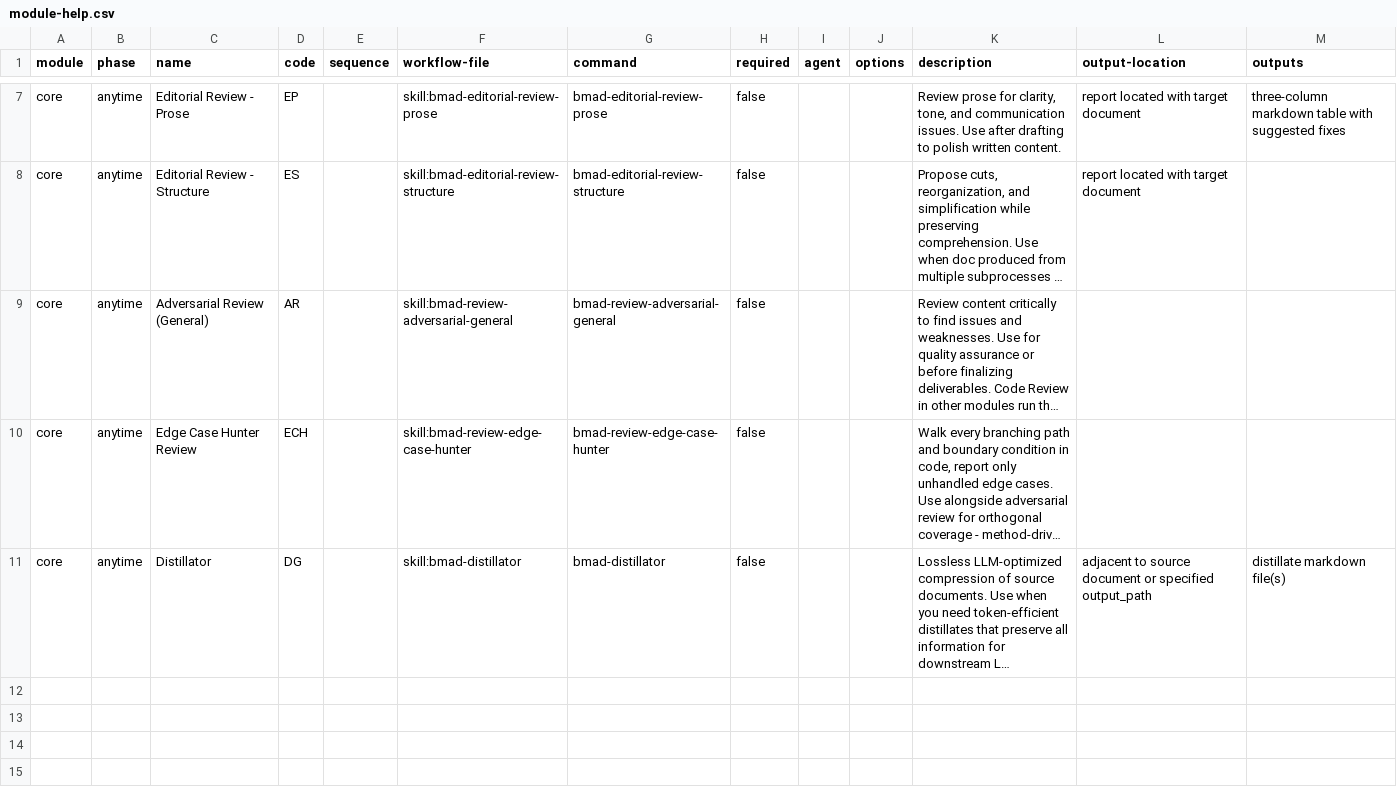
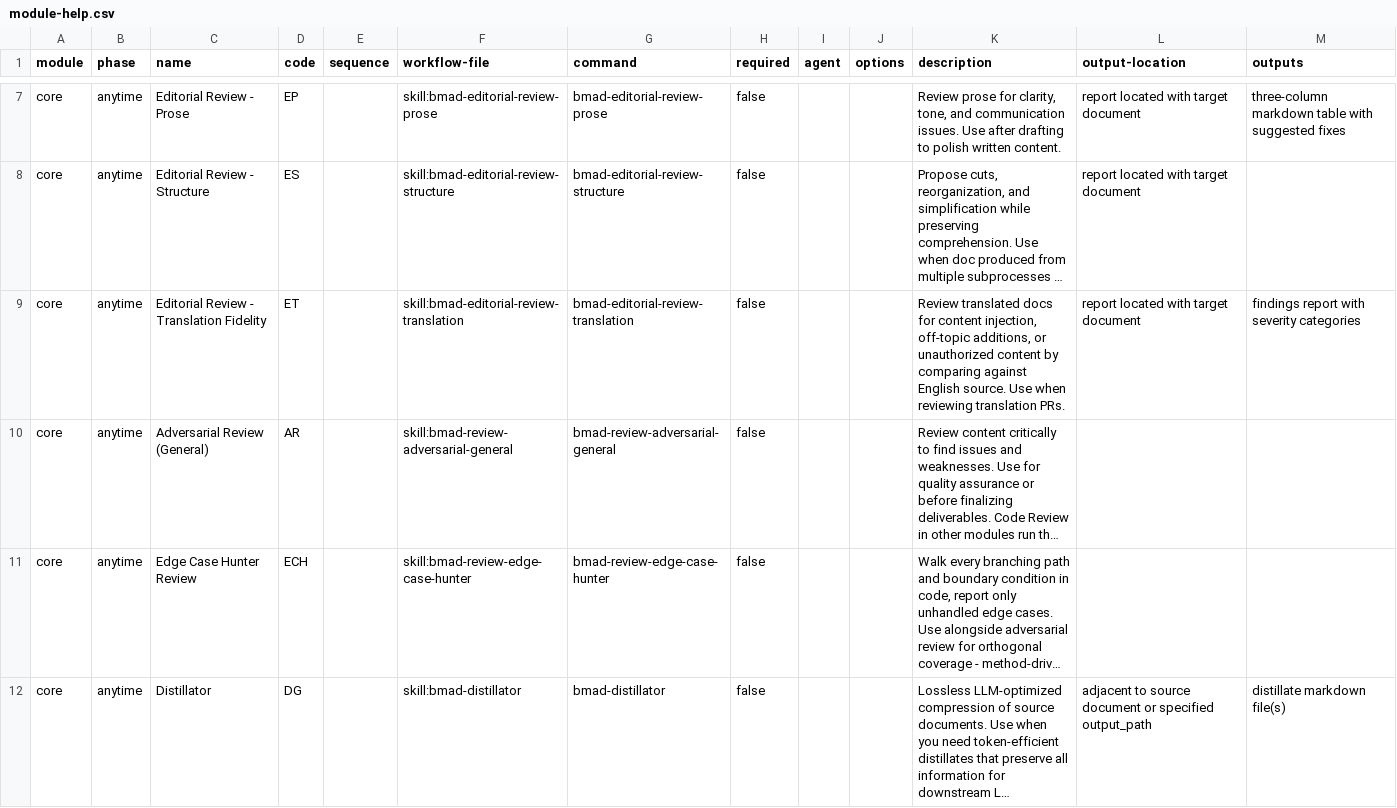
Before and after one commit to bmad-code-org/BMAD-METHOD, a CSV file: src/core-skills/module-help.csv, drawn as a sheet; only a part is shown, gaps mark what is left out; long unchanged cells end in …; the diff names each change by its address in the sheet, - before the commit and + after, or states it on an @@ line.

```diff
--- a/src/core-skills/module-help.csv
+++ b/src/core-skills/module-help.csv
+row 9: core | anytime | Editorial Review - Translation Fidelity | ET |  | skill:bmad-editorial-review-translation | bmad-editorial-review-translation | false |  |  | Review translated docs for content injection, off-topic additions, or unauthorized content by comparing against English source. Use when reviewing translation PRs. | report located with target document | findings report with severity categories
```
Also changed, not shown: 1 other file.
